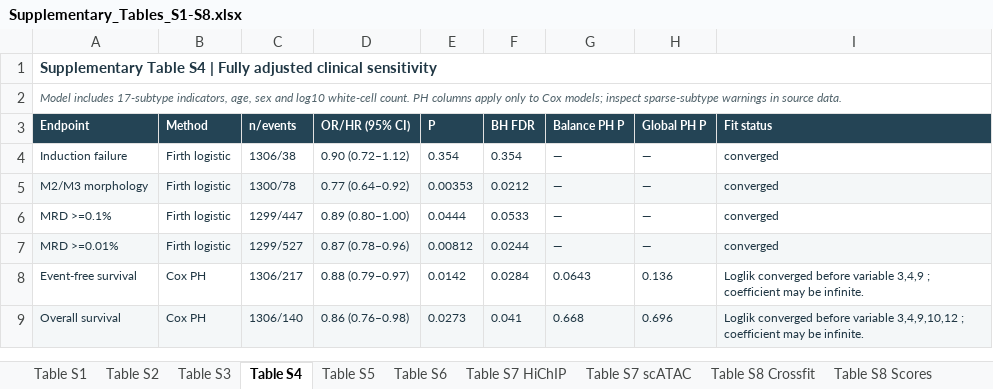
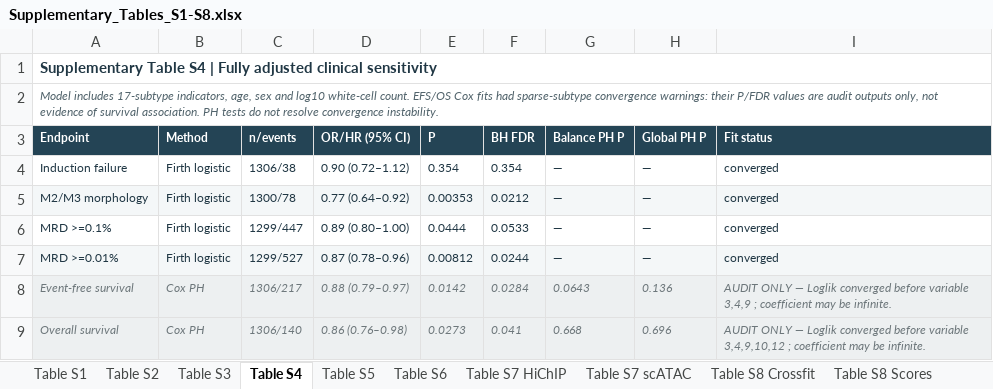
Before and after one commit to JDjust/ZEB1-TALL-analysis, an Excel workbook: supplementary_tables/Supplementary_Tables_S1-S8.xlsx, sheet Table S4, drawn as a sheet; values as stored, in another font and other column widths than the file's, no borders; the diff names each change by its address in the sheet, - before the commit and + after, or states it on an @@ line.

Commit message:
fix: limit survival inference and align submission wording

```diff
--- a/supplementary_tables/Supplementary_Tables_S1-S8.xlsx (sheet Table S4)
+++ b/supplementary_tables/Supplementary_Tables_S1-S8.xlsx (sheet Table S4)
-A2 (Endpoint): …white-cell count. PH columns apply only to Cox models; inspect sparse-subtype warnings in source data.
+A2 (Endpoint): …white-cell count. EFS/OS Cox fits had sparse-subtype convergence warnings: their P/FDR values are audit outputs only, not evidence of survival association. PH tests do not resolve convergence instability.
@@ A8:I9 italic: off → on, text colour: #203744 → #6D777B @@
-A8:I8 fill: none
+A8:I8 fill: #EDF0F1
-I8 (Fit status): Loglik converged…
+I8 (Fit status): AUDIT ONLY — Loglik converged…
-I9 (Fit status): Loglik converged…
+I9 (Fit status): AUDIT ONLY — Loglik converged…
```
Also changed, not shown: sheet Table S1, 5 other files.
